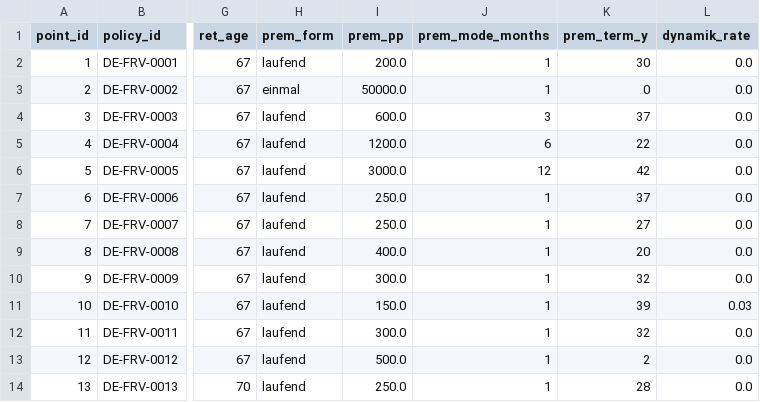
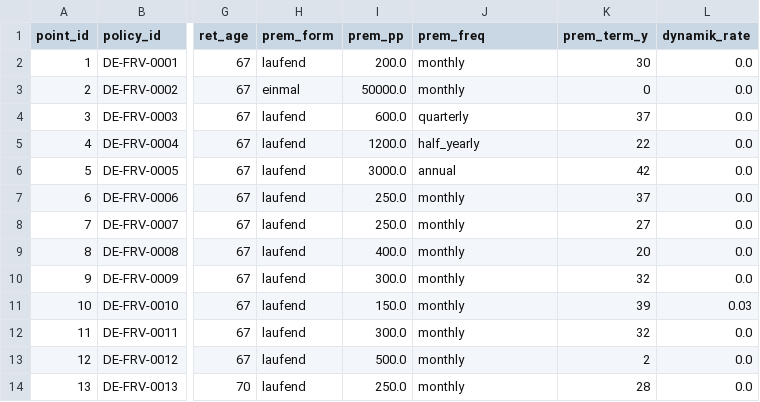
Before and after one commit to Degelmann-Solutions/delib-testbed, a CSV file: products/fondsgebundene_rentenversicherung/model_point_table.csv, drawn as a sheet; only a part is shown, gaps mark what is left out; the diff names each change by its address in the sheet, - before the commit and + after, or states it on an @@ line.

```diff
--- a/products/fondsgebundene_rentenversicherung/model_point_table.csv
+++ b/products/fondsgebundene_rentenversicherung/model_point_table.csv
-J1: prem_mode_months
+J1: prem_freq
-J2:J3 (prem_freq): 1
+J2:J3 (prem_freq): monthly
-J4 (prem_freq): 3
+J4 (prem_freq): quarterly
-J5 (prem_freq): 6
+J5 (prem_freq): half_yearly
-J6 (prem_freq): 12
+J6 (prem_freq): annual
-J7:J14 (prem_freq): 1
+J7:J14 (prem_freq): monthly
```
Also changed, not shown: 13 other files.
